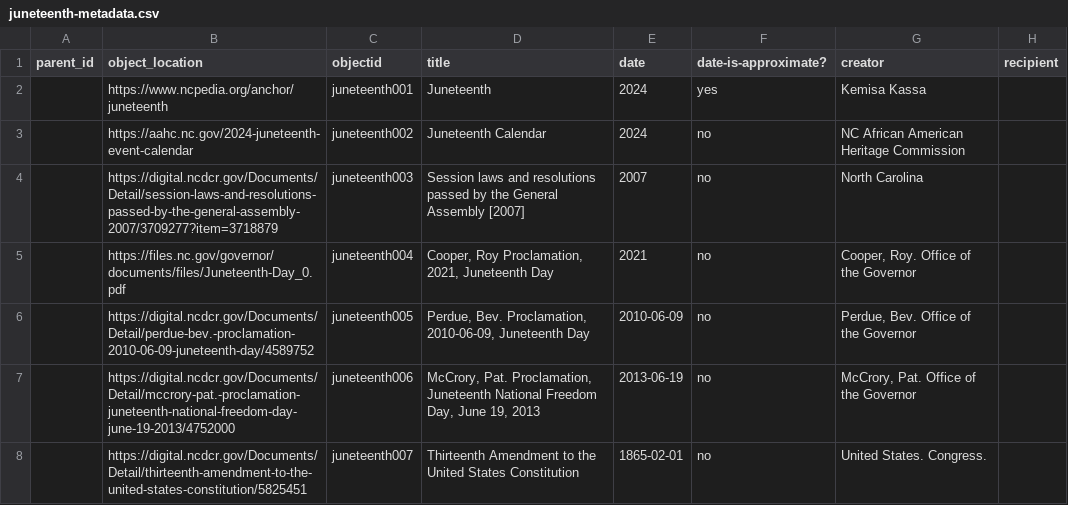
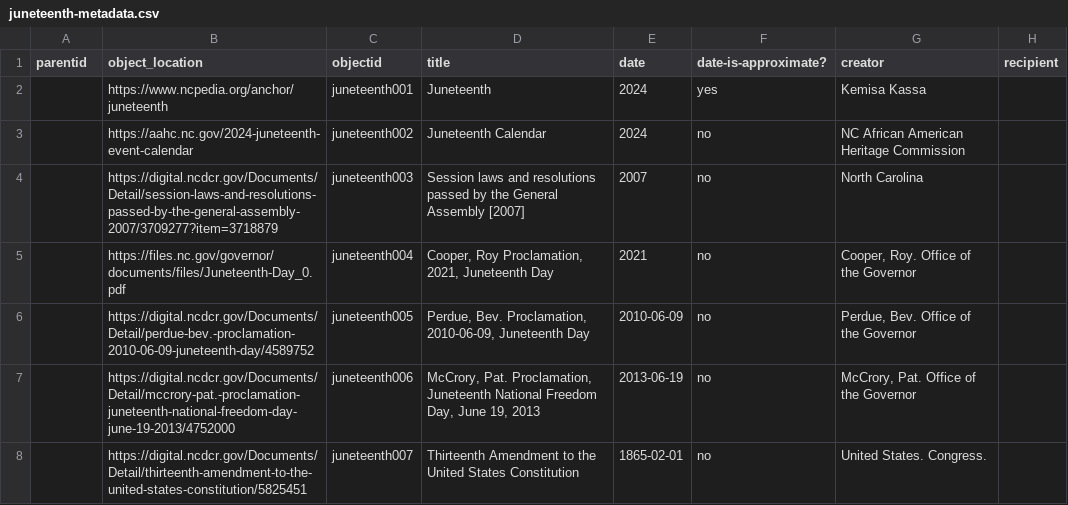
Before and after one commit to SLNC-DIMP/juneteenth, a CSV file: _data/juneteenth-metadata.csv, drawn as a sheet; only a part is shown; the diff names each change by its address in the sheet, - before the commit and + after, or states it on an @@ line.

Commit message:
Update metadata

```diff
--- a/_data/juneteenth-metadata.csv
+++ b/_data/juneteenth-metadata.csv
-A1: parent_id
+A1: parentid
```
